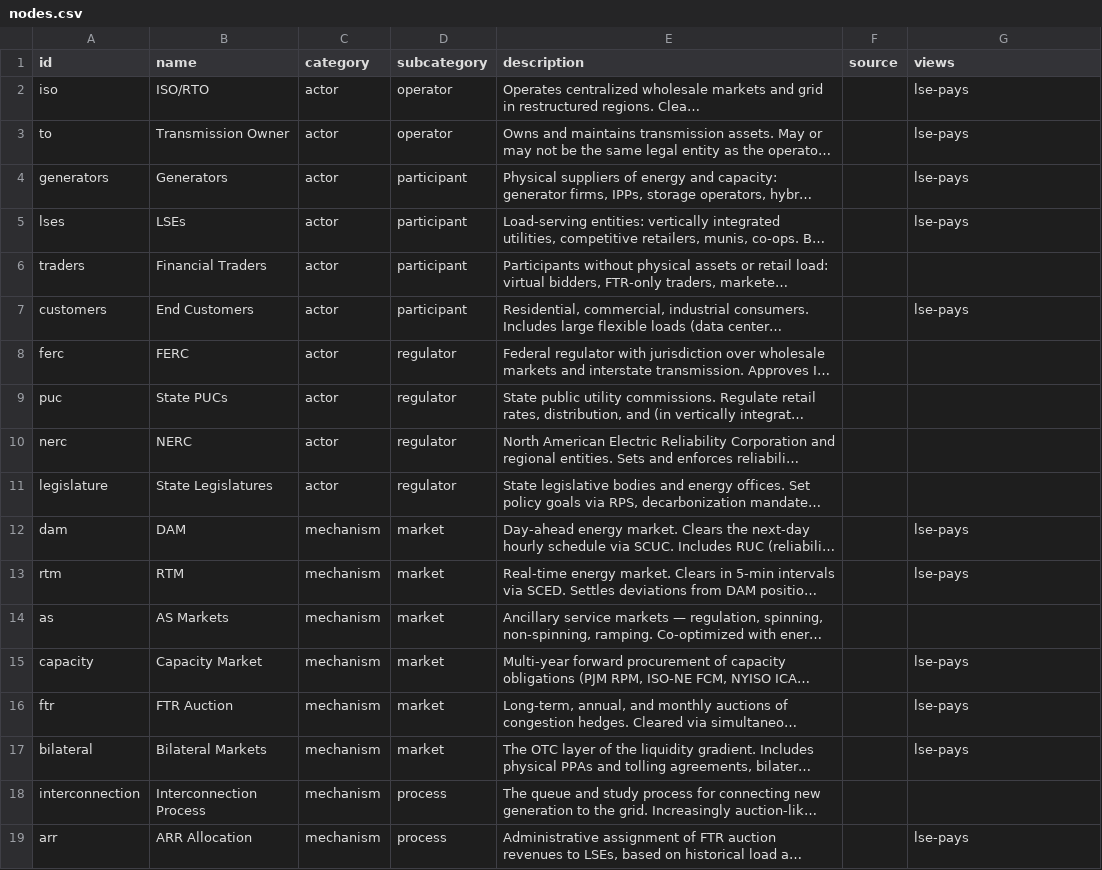
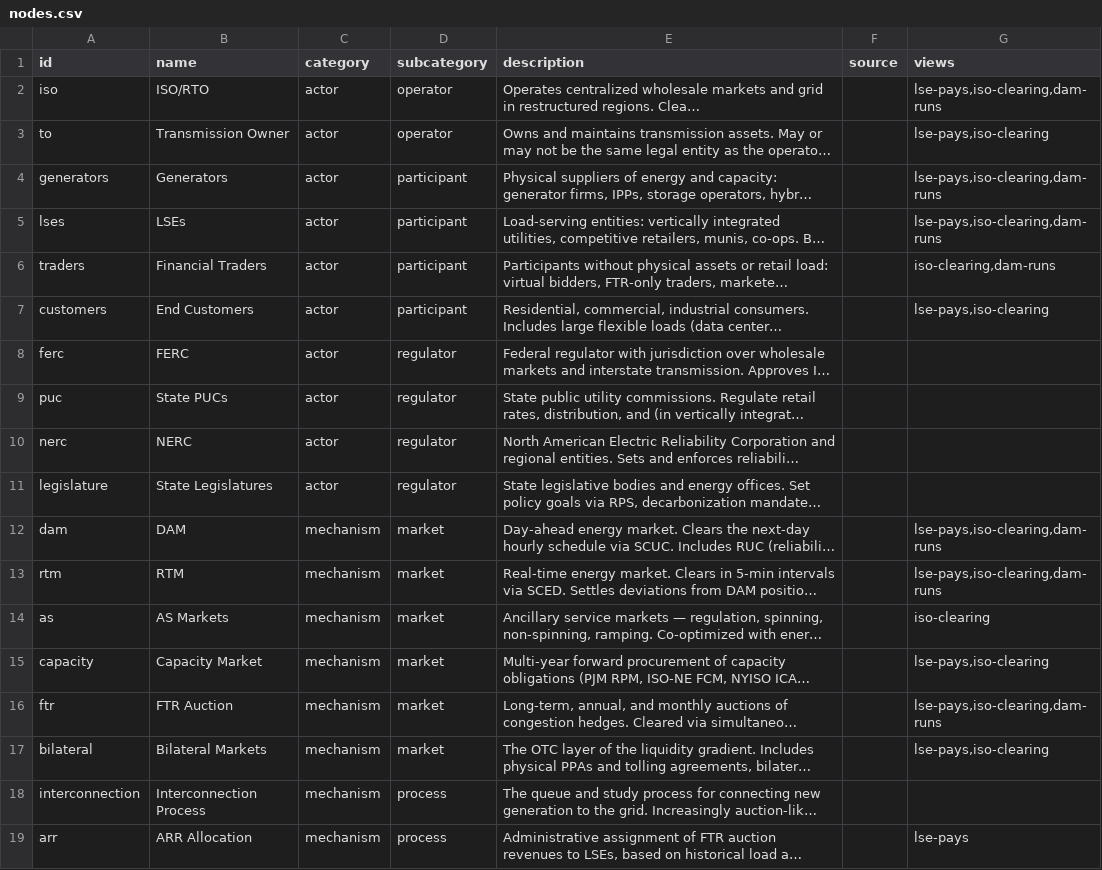
Before and after one commit to etrieschman/electricity-markets-graph, a CSV file: data/nodes.csv, drawn as a sheet; only a part is shown; long unchanged cells end in …; the diff names each change by its address in the sheet, - before the commit and + after, or states it on an @@ line.

Commit message:
Two new views + UI affordances
Views:
- iso-clearing ("The ISO as central counterparty") — 12 nodes, money
  edges only. Concentric layout with iso at center. Shows the full
  clearing-house pattern (inflows from cleared markets + actor uplift;
  outflows to participants and TOs; the balance identity; what bypasses
  the ISO via bilateral, retail, and direct construction).
- dam-runs ("How the DAM runs") — 7 nodes, action+info+money. Concentric
  with dam at center. Walks the sequence: bidding -> clearing ->
  outputs -> operating day -> settlement, with the LMP_load/LMP_gen
  congestion-rent explanation.

UI:
- Node-type filters: the Node Types section now has checkboxes per
  subcategory (regulator/operator/participant/market/tariff/process).
  Toggle off to hide nodes of that type; incident edges hide along
  with them.
- Selection panel respects filters: when an edge type or node type is
  toggled off, those edges/neighbors disappear from the incident-edge
  list in the right-panel detail. Selecting a node that gets hidden
  clears the selection.
- View narrative is collapsible: chevron toggle on the view-section
  header collapses to just the view title, leaving the selection panel
  fully visible. Re-expands by default each time you activate a view.

```diff
--- a/data/nodes.csv
+++ b/data/nodes.csv
-G2 (views): lse-pays
+G2 (views): lse-pays,iso-clearing,dam-runs
-G3 (views): lse-pays
+G3 (views): lse-pays,iso-clearing
-G4:G5 (views): lse-pays
+G4:G5 (views): lse-pays,iso-clearing,dam-runs
-G6 (views): (empty)
+G6 (views): iso-clearing,dam-runs
-G7 (views): lse-pays
+G7 (views): lse-pays,iso-clearing
-G12:G13 (views): lse-pays
+G12:G13 (views): lse-pays,iso-clearing,dam-runs
-G14 (views): (empty)
+G14 (views): iso-clearing
-G15 (views): lse-pays
+G15 (views): lse-pays,iso-clearing
-G16 (views): lse-pays
+G16 (views): lse-pays,iso-clearing,dam-runs
-G17 (views): lse-pays
+G17 (views): lse-pays,iso-clearing
```
Also changed, not shown: 2 other files.
